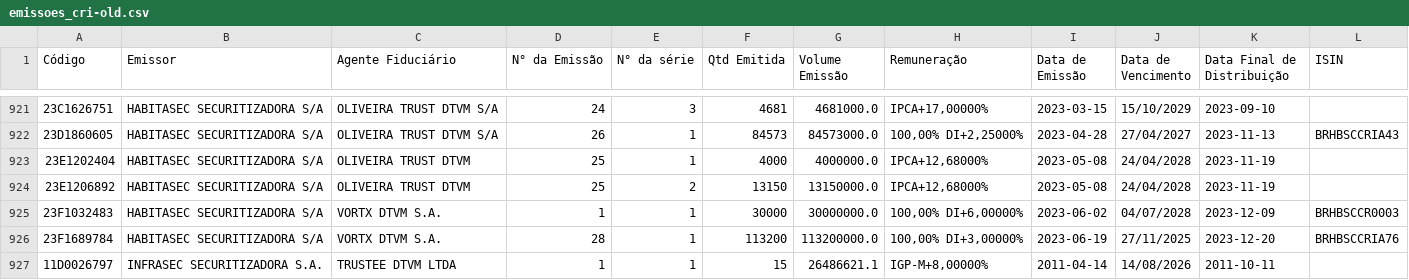
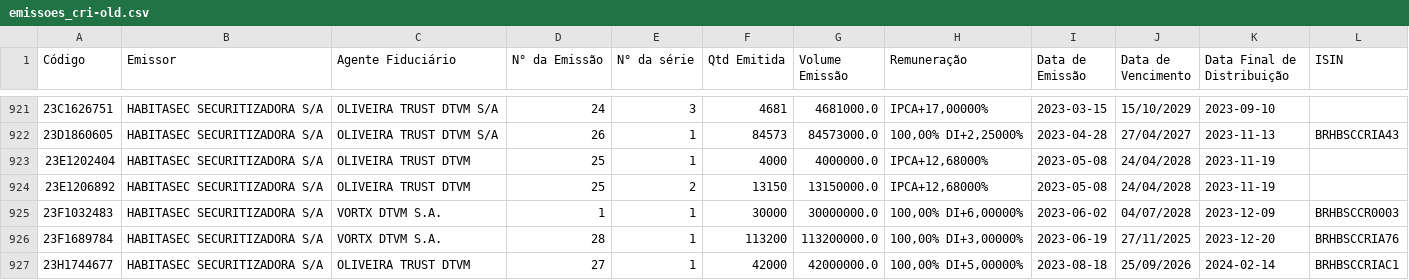
Before and after one commit to moderfla/scraper_cri_cetip, a CSV file: emissoes_cri-old.csv, drawn as a sheet; only a part is shown, gaps mark what is left out; the shorter side is filled out with more unchanged rows; the diff covers the shown part only; the diff names each change by its address in the sheet, - before the commit and + after, or states it on an @@ line.

```diff
--- a/emissoes_cri-old.csv
+++ b/emissoes_cri-old.csv
+row 927: 23H1744677 | HABITASEC SECURITIZADORA S/A | OLIVEIRA TRUST DTVM | 27 | 1 | 42000 | 42000000.0 | 100,00% DI+5,00000% | 2023-08-18 | 25/09/2026 | 2024-02-14 | BRHBSCCRIAC1
```
Also changed, not shown: 5 added rows, 1 removed row and 21 edited cells elsewhere in this file, 1 other file.
